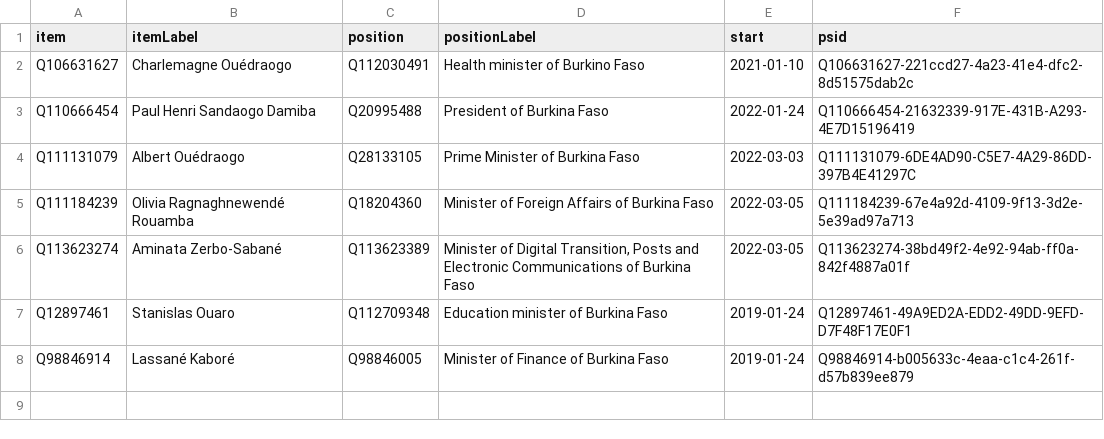
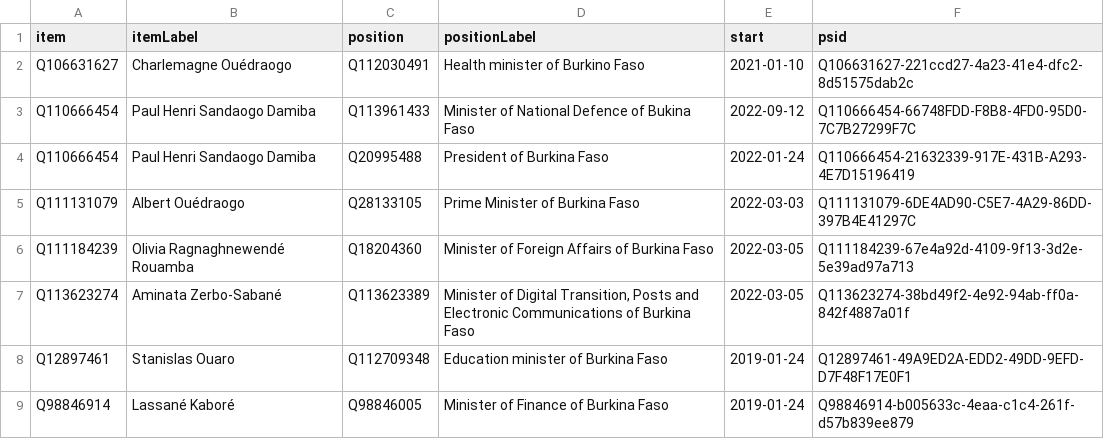
Before and after one commit to every-politician-scrapers/burkina-faso, a CSV file: wikidata/results/current-cabinet.csv, drawn as a sheet.

```diff
--- a/wikidata/results/current-cabinet.csv
+++ b/wikidata/results/current-cabinet.csv
@@ -2,2 +2,3 @@ item,itemLabel,position,positionLabel,start,psid
 Q106631627,Charlemagne Ouédraogo,Q112030491,Health minister of Burkino Faso,2021-01-10,Q106631627-221ccd27-4a23-41e4-dfc2-8d51575dab2c
+Q110666454,Paul Henri Sandaogo Damiba,Q113961433,Minister of National Defence of Bukina Faso,2022-09-12,Q110666454-66748FDD-F8B8-4FD0-95D0-7C7B27299F7C
 Q110666454,Paul Henri Sandaogo Damiba,Q20995488,President of Burkina Faso,2022-01-24,Q110666454-21632339-917E-431B-A293-4E7D15196419
```
Also changed, not shown: wikidata/results/ministries.csv.
